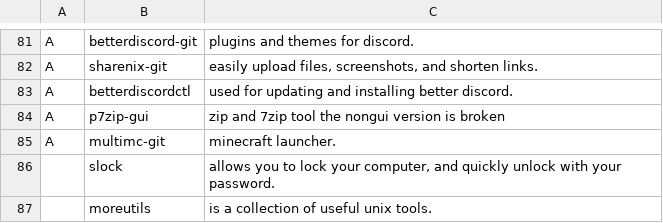
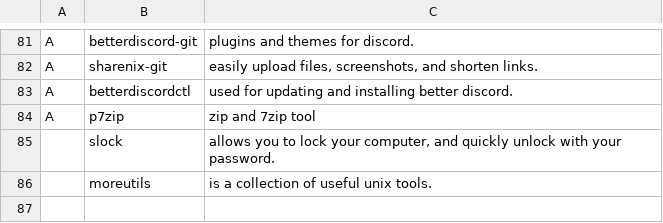
Before and after one commit to elwolf6/LARBS, a CSV file: progs.csv, drawn as a sheet; only a part is shown, gaps mark what is left out.

Commit message:
Update progs.csv

```diff
--- a/progs.csv
+++ b/progs.csv
@@ -83,4 +83,3 @@ A,sharenix-git,"easily upload files, screenshots, and shorten links."
 A,betterdiscordctl,"used for updating and installing better discord."
-A,p7zip-gui,"zip and 7zip tool the nongui version is broken"
-A,multimc-git,"minecraft launcher."
+A,p7zip,"zip and 7zip tool"
 ,slock,"allows you to lock your computer, and quickly unlock with your password."
```
